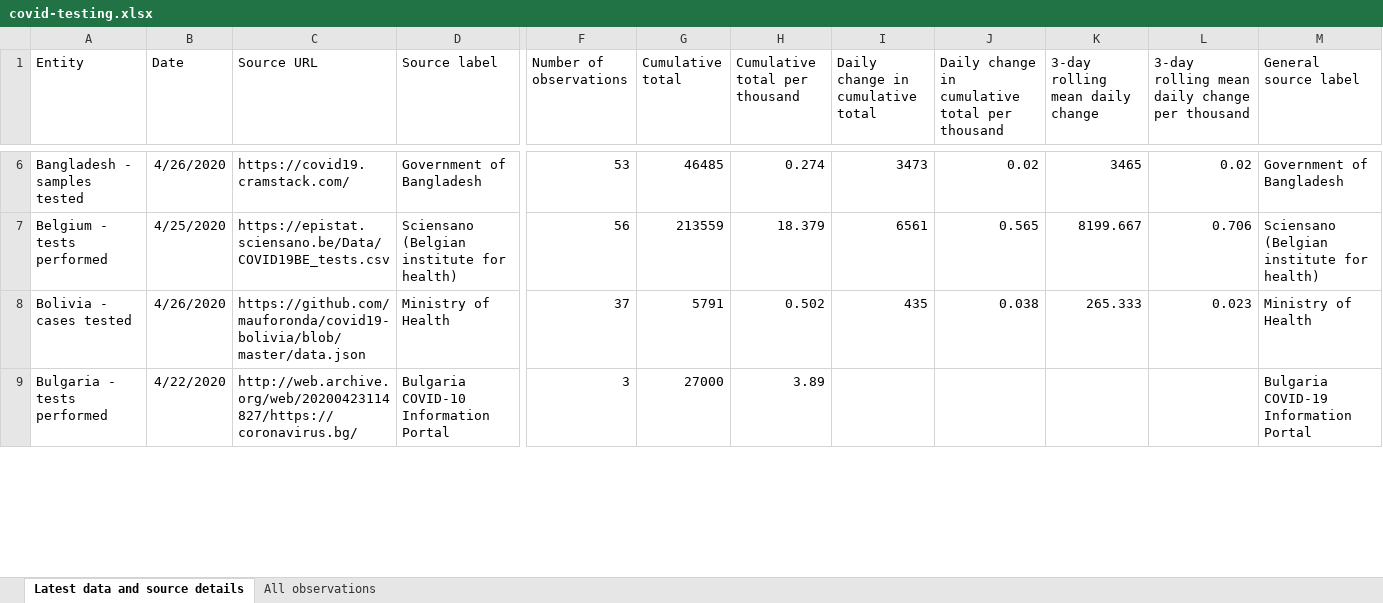
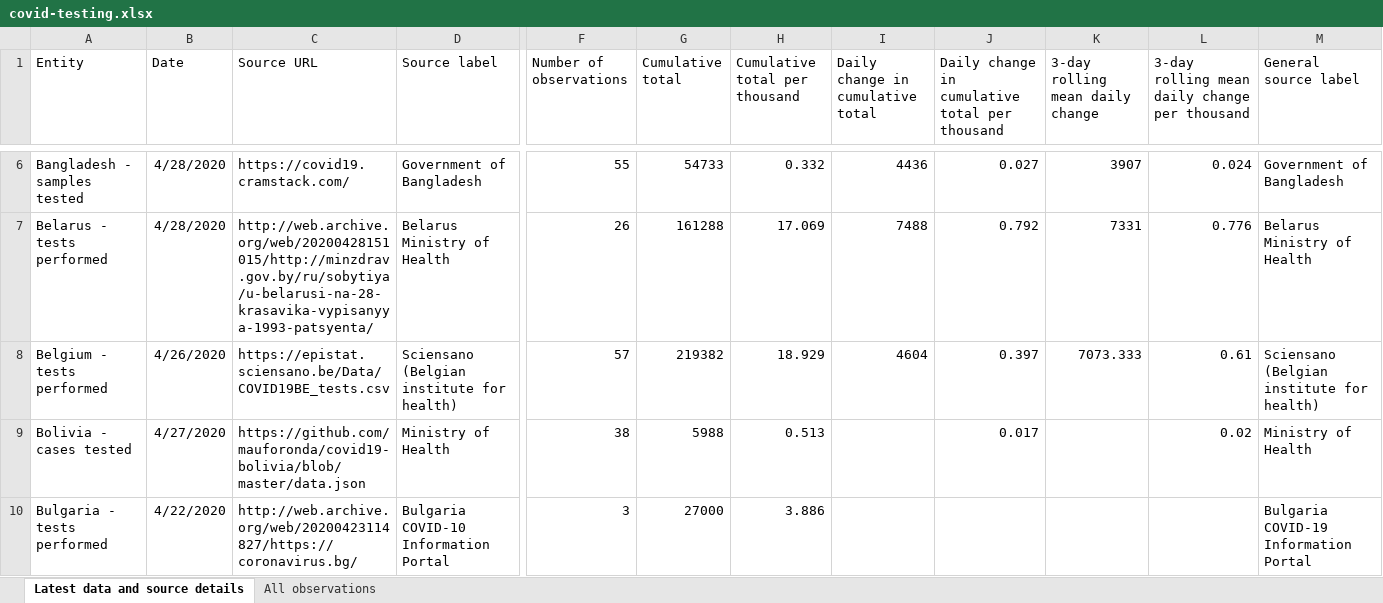
Before and after one commit to hjstein/covid-19-data, an Excel workbook: public/data/testing/covid-testing.xlsx, sheet Latest data and source details, drawn as a sheet; only a part is shown, gaps mark what is left out; values as stored, in another font and other column widths than the file's, no borders; table styles not drawn; addresses are those after the commit; rows hold the shown columns only; the diff covers the shown part only; the diff names each change by its address in the sheet, - before the commit and + after, or states it on an @@ line.

Commit message:
Updated testing data for 2020-04-28

```diff
--- a/public/data/testing/covid-testing.xlsx (sheet Latest data and source details)
+++ b/public/data/testing/covid-testing.xlsx (sheet Latest data and source details)
-B6 (Date): 4/26/2020
+B6 (Date): 4/28/2020
-F6 (Number of observations): 53
+F6 (Number of observations): 55
-G6 (Cumulative total): 46485
+G6 (Cumulative total): 54733
-H6 (Cumulative total per thousand): 0.274
+H6 (Cumulative total per thousand): 0.332
-I6 (Daily change in cumulative total): 3473
+I6 (Daily change in cumulative total): 4436
-J6: 0.02
+J6: 0.027
-K6 (3-day rolling mean daily change): 3465
+K6 (3-day rolling mean daily change): 3907
-L6: 0.02
+L6: 0.024
+row 7: Belarus - tests performed | 4/28/2020 | http://web.archive.org/web/20200428151015/http://minzdrav.gov.by/ru/sobytiya/u-belarusi-na-28-krasavika-vypisanyya-1993-patsyenta/ | Belarus Ministry of Health | 26 | 161288 | 17.069 | 7488 | 0.792 | 7331 | 0.776 | Belarus Ministry of Health
-B8 (Date): 4/25/2020
+B8 (Date): 4/26/2020
-F8 (Number of observations): 56
+F8 (Number of observations): 57
-G8 (Cumulative total): 213559
+G8 (Cumulative total): 219382
-H8 (Cumulative total per thousand): 18.379
+H8 (Cumulative total per thousand): 18.929
-I8 (Daily change in cumulative total): 6561
+I8 (Daily change in cumulative total): 4604
-J8: 0.565
+J8: 0.397
-K8 (3-day rolling mean daily change): 8199.667
+K8 (3-day rolling mean daily change): 7073.333
-L8: 0.706
+L8: 0.61
-B9 (Date): 4/26/2020
+B9 (Date): 4/27/2020
-F9 (Number of observations): 37
+F9 (Number of observations): 38
-G9 (Cumulative total): 5791
+G9 (Cumulative total): 5988
-H9 (Cumulative total per thousand): 0.502
+H9 (Cumulative total per thousand): 0.513
-I9 (Daily change in cumulative total): 435
+I9 (Daily change in cumulative total): (empty)
-J9: 0.038
+J9: 0.017
-K9 (3-day rolling mean daily change): 265.333
+K9 (3-day rolling mean daily change): (empty)
-L9: 0.023
+L9: 0.02
-H10 (Cumulative total per thousand): 3.89
+H10 (Cumulative total per thousand): 3.886
```
Also changed, not shown: 3 added rows, 1 removed row and 526 edited cells elsewhere in this sheet, sheet All observations, public/data/owid-covid-data.xlsx, 3 other files.
